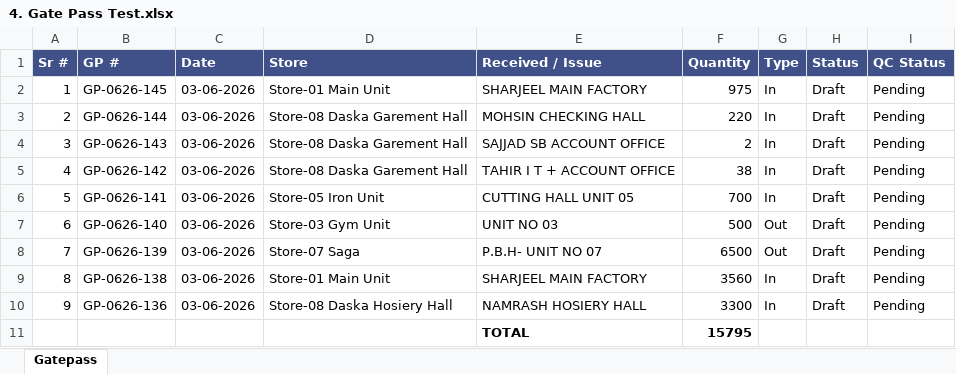
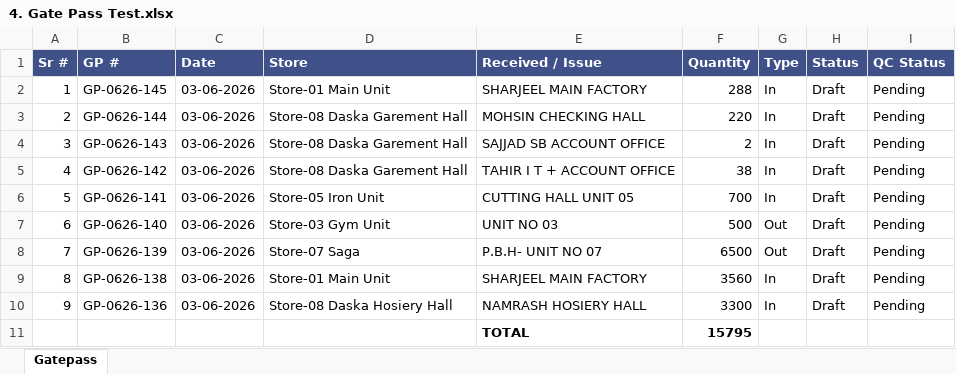
Before and after one commit to aadilfca/Data-Analyst, an Excel workbook: uploads/4. Gate Pass Test.xlsx, sheet Gatepass, drawn as a sheet; values as stored, in another font and other column widths than the file's, no borders; the diff names each change by its address in the sheet, - before the commit and + after, or states it on an @@ line.

```diff
--- a/uploads/4. Gate Pass Test.xlsx (sheet Gatepass)
+++ b/uploads/4. Gate Pass Test.xlsx (sheet Gatepass)
-F2 (Quantity): 975
+F2 (Quantity): 288
```
Also changed, not shown: uploads/2. purchase demands Test.xlsx, uploads/3. Purchase Orders Test.xlsx, 5 other files.
